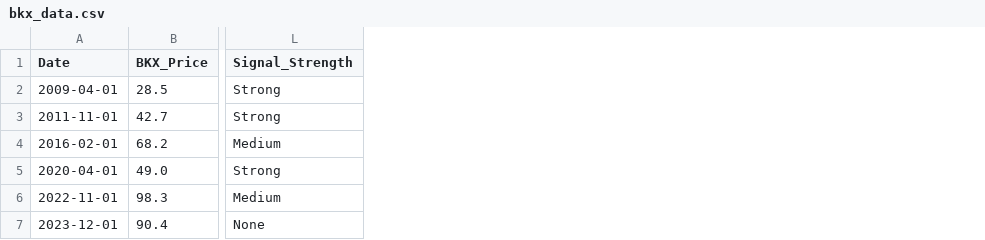
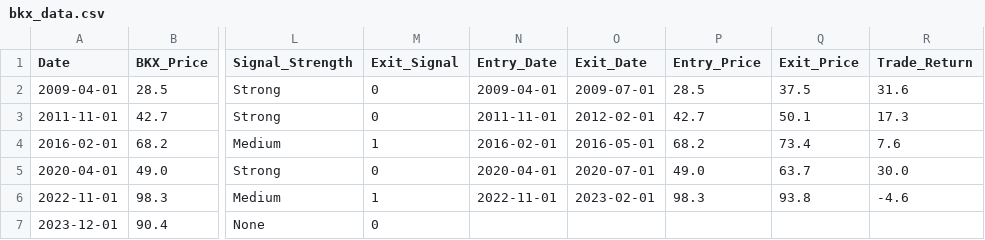
Before and after one commit to daclawwwww/bkx-signal-dashboard, a CSV file: bkx_data.csv, drawn as a sheet; only a part is shown, gaps mark what is left out; the diff names each change by its address in the sheet, - before the commit and + after, or states it on an @@ line.

Commit message:
Update bkx_data.csv

```diff
--- a/bkx_data.csv
+++ b/bkx_data.csv
+column M (Exit_Signal), rows 2-7: 0 | 0 | 1 | 0 | 1 | 0
+column N (Entry_Date), rows 2-6: 2009-04-01 | 2011-11-01 | 2016-02-01 | 2020-04-01 | 2022-11-01
+column O (Exit_Date), rows 2-6: 2009-07-01 | 2012-02-01 | 2016-05-01 | 2020-07-01 | 2023-02-01
+column P (Entry_Price), rows 2-6: 28.5 | 42.7 | 68.2 | 49.0 | 98.3
+column Q (Exit_Price), rows 2-6: 37.5 | 50.1 | 73.4 | 63.7 | 93.8
+column R (Trade_Return), rows 2-6: 31.6 | 17.3 | 7.6 | 30.0 | -4.6
```
